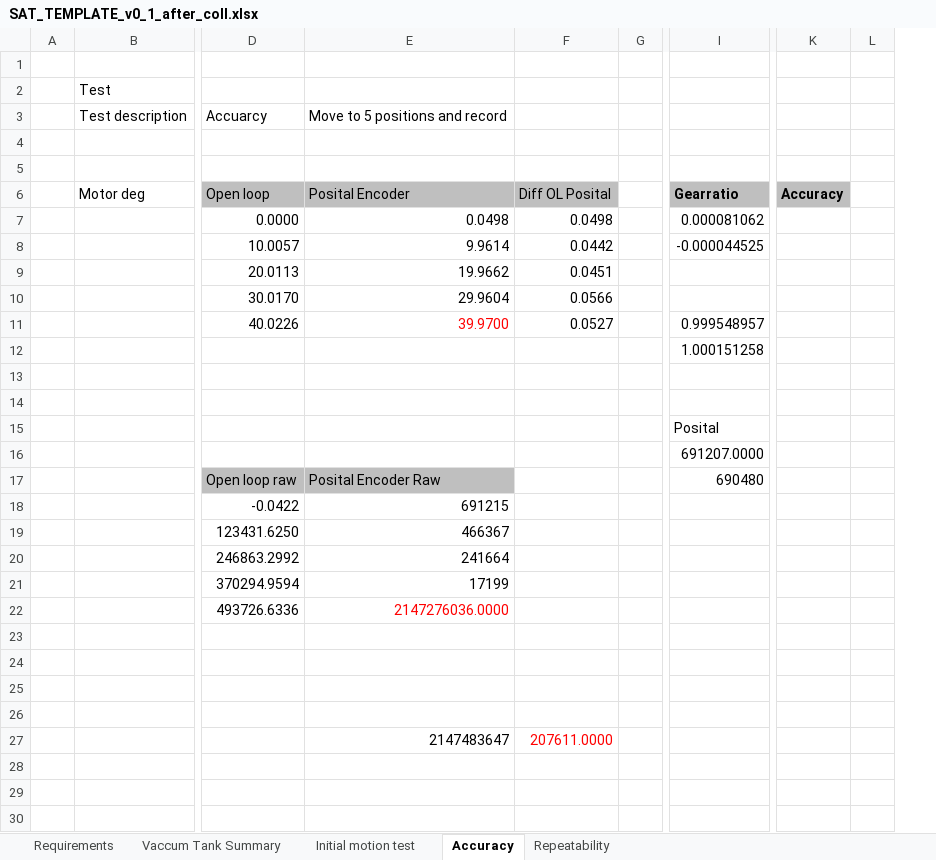
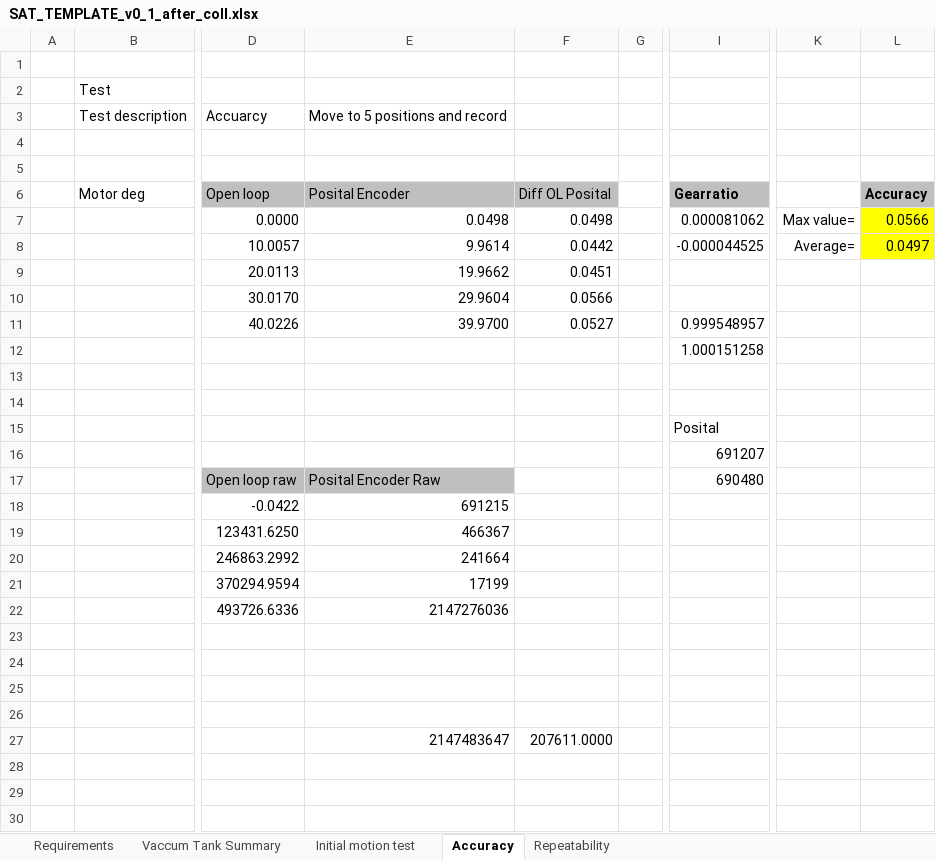
Before and after one commit to anderssandstrom/ecmc_bifrost_vac_tank_sat, an Excel workbook: docs/testplan/SAT_TEMPLATE_v0_1_after_coll.xlsx, sheet Accuracy, drawn as a sheet; only a part is shown, gaps mark what is left out; values as stored, in another font and other column widths than the file's, no borders; removed rows and columns are numbered as before the commit, all else as after; the diff names each change by its address in the sheet, - before the commit and + after, or states it on an @@ line.

Commit message:
Accuracy and repeatability calculations

```diff
--- a/docs/testplan/SAT_TEMPLATE_v0_1_after_coll.xlsx (sheet Accuracy)
+++ b/docs/testplan/SAT_TEMPLATE_v0_1_after_coll.xlsx (sheet Accuracy)
+column K, rows 7-8: Max value= | Average=
-column L, empty
-L7: (empty)
+L7: 0.0566
-L7:L8 fill: none
+L7:L8 fill: #FFFF00
-L8: (empty)
+L8: 0.0497
-E11 text colour: #FF0000
+E11 text colour: black
-I16: 691207.0000
+I16: 691207
-E22: 2147276036.0000
+E22: 2147276036
-E22 text colour: #FF0000
+E22 text colour: black
-F27 text colour: #FF0000
+F27 text colour: black
```
Also changed, not shown: 2 other files.
